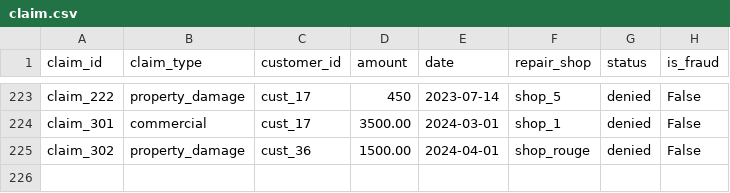
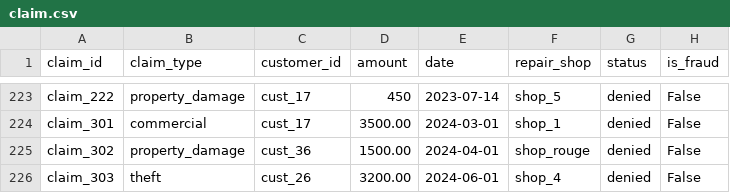
Before and after one commit to sergeFeldman/pyai, a CSV file: insurance_workflow/data/in/claim.csv, drawn as a sheet; only a part is shown, gaps mark what is left out; the diff names each change by its address in the sheet, - before the commit and + after, or states it on an @@ line.

```diff
--- a/insurance_workflow/data/in/claim.csv
+++ b/insurance_workflow/data/in/claim.csv
+row 226: claim_303 | theft | cust_26 | 3200.00 | 2024-06-01 | shop_4 | denied | False
```
Also changed, not shown: 10 other files.
